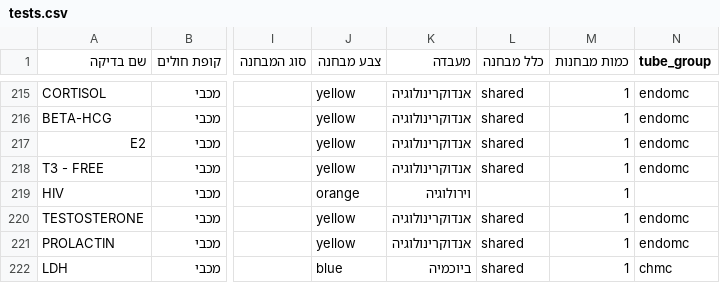
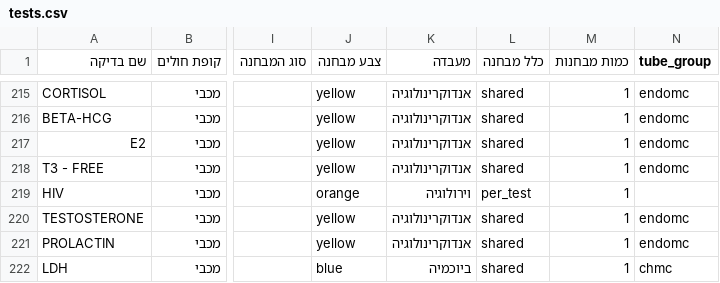
Before and after one commit to bdikotdm-pixel/2026, a CSV file: data/tests.csv, drawn as a sheet; only a part is shown, gaps mark what is left out; the diff names each change by its address in the sheet, - before the commit and + after, or states it on an @@ line.

Commit message:
עדכון בדיקות מעמוד הניהול (1 נערכו)

```diff
--- a/data/tests.csv
+++ b/data/tests.csv
-L219 (כלל מבחנה): (empty)
+L219 (כלל מבחנה): per_test
```
